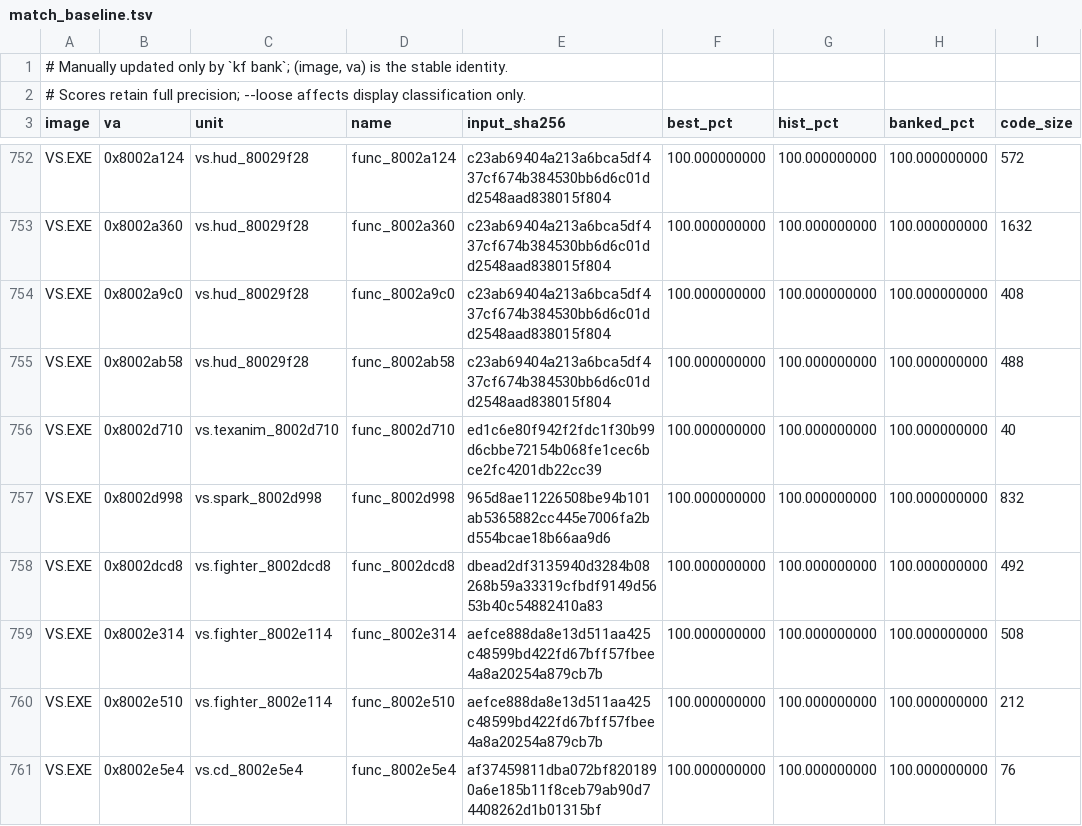
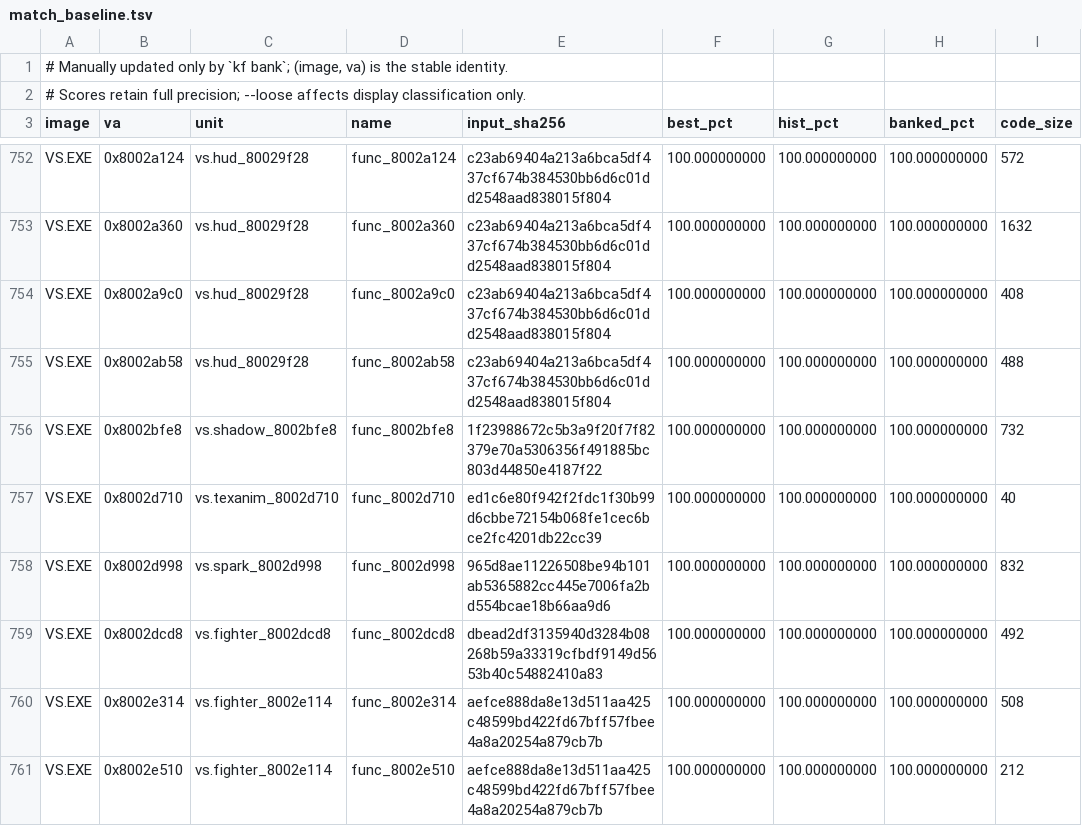
Before and after one commit to Voicedrew11/shadow-tower-decomp, a TSV file: config/match_baseline.tsv, drawn as a sheet; only a part is shown, gaps mark what is left out; the shorter side is filled out with more unchanged rows.

Commit message:
match: recover VS ground shadow table owner and relocation

```diff
--- a/config/match_baseline.tsv
+++ b/config/match_baseline.tsv
@@ -755,2 +755,3 @@ VS.EXE	0x8002a9c0	vs.hud_80029f28	func_8002a9c0	c23ab69404a213a6bca5df437cf674b3
 VS.EXE	0x8002ab58	vs.hud_80029f28	func_8002ab58	c23ab69404a213a6bca5df437cf674b384530bb6d6c01dd2548aad838015f804	100.000000000	100.000000000	100.000000000	488
+VS.EXE	0x8002bfe8	vs.shadow_8002bfe8	func_8002bfe8	1f23988672c5b3a9f20f7f82379e70a5306356f491885bc803d44850e4187f22	100.000000000	100.000000000	100.000000000	732
 VS.EXE	0x8002d710	vs.texanim_8002d710	func_8002d710	ed1c6e80f942f2fdc1f30b99d6cbbe72154b068fe1cec6bce2fc4201db22cc39	100.000000000	100.000000000	100.000000000	40
```
Also changed, not shown: 2 other files.
